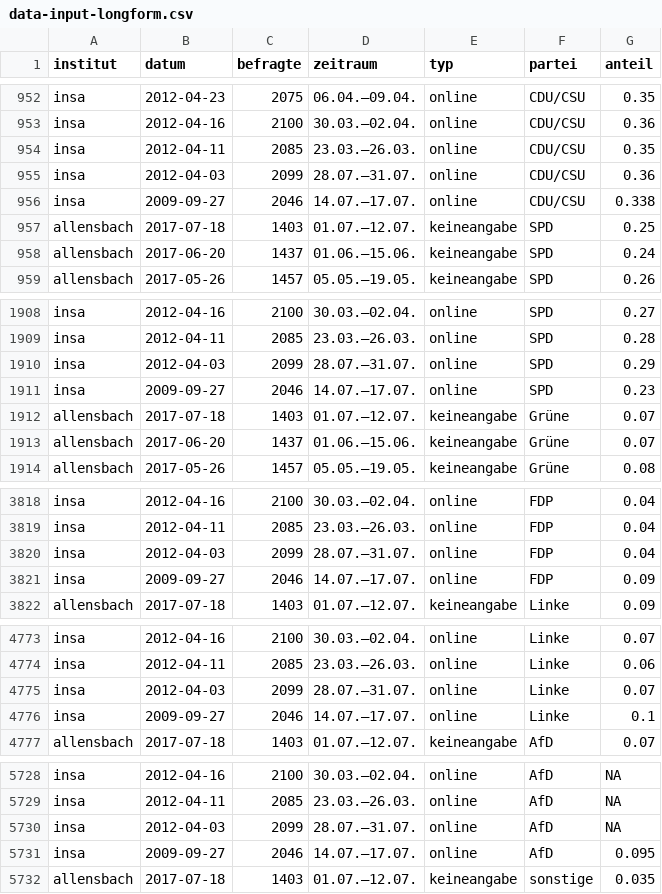
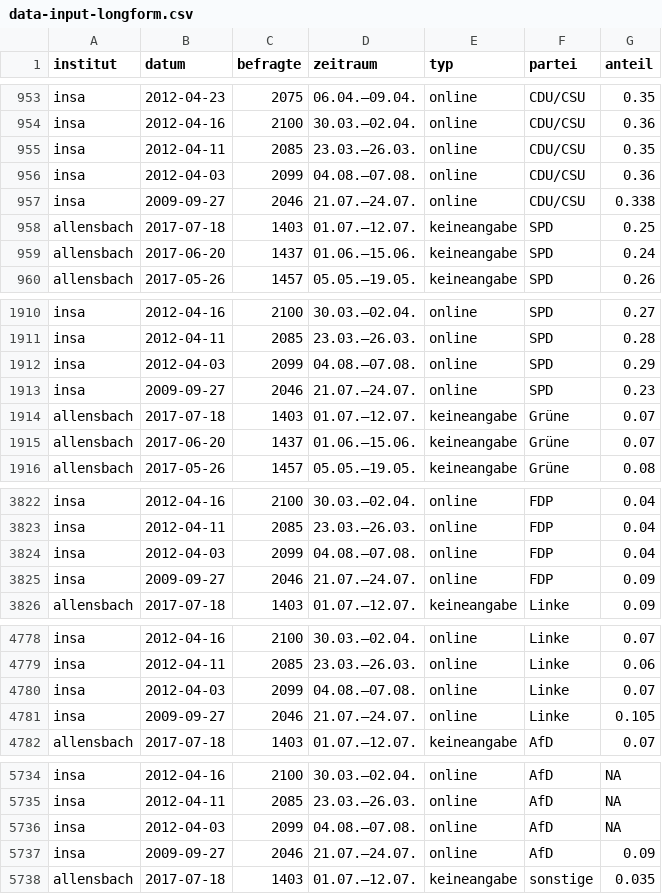
Before and after one commit to sueddeutsche/gen-better-polls, a CSV file: output/data-input-longform.csv, drawn as a sheet; only a part is shown, gaps mark what is left out; the diff covers the shown part only.

```diff
--- a/output/data-input-longform.csv
+++ b/output/data-input-longform.csv
@@ -954,4 +955,4 @@ insa,2012-04-16,2100,30.03.–02.04.,online,CDU/CSU,0.36
 insa,2012-04-11,2085,23.03.–26.03.,online,CDU/CSU,0.35
-insa,2012-04-03,2099,28.07.–31.07.,online,CDU/CSU,0.36
-insa,2009-09-27,2046,14.07.–17.07.,online,CDU/CSU,0.338
+insa,2012-04-03,2099,04.08.–07.08.,online,CDU/CSU,0.36
+insa,2009-09-27,2046,21.07.–24.07.,online,CDU/CSU,0.338
 allensbach,2017-07-18,1403,01.07.–12.07.,keineangabe,SPD,0.25
@@ -1909,4 +1911,4 @@ insa,2012-04-16,2100,30.03.–02.04.,online,SPD,0.27
 insa,2012-04-11,2085,23.03.–26.03.,online,SPD,0.28
-insa,2012-04-03,2099,28.07.–31.07.,online,SPD,0.29
-insa,2009-09-27,2046,14.07.–17.07.,online,SPD,0.23
+insa,2012-04-03,2099,04.08.–07.08.,online,SPD,0.29
+insa,2009-09-27,2046,21.07.–24.07.,online,SPD,0.23
 allensbach,2017-07-18,1403,01.07.–12.07.,keineangabe,Grüne,0.07
@@ -3819,4 +3823,4 @@ insa,2012-04-16,2100,30.03.–02.04.,online,FDP,0.04
 insa,2012-04-11,2085,23.03.–26.03.,online,FDP,0.04
-insa,2012-04-03,2099,28.07.–31.07.,online,FDP,0.04
-insa,2009-09-27,2046,14.07.–17.07.,online,FDP,0.09
+insa,2012-04-03,2099,04.08.–07.08.,online,FDP,0.04
+insa,2009-09-27,2046,21.07.–24.07.,online,FDP,0.09
 allensbach,2017-07-18,1403,01.07.–12.07.,keineangabe,Linke,0.09
@@ -4774,4 +4779,4 @@ insa,2012-04-16,2100,30.03.–02.04.,online,Linke,0.07
 insa,2012-04-11,2085,23.03.–26.03.,online,Linke,0.06
-insa,2012-04-03,2099,28.07.–31.07.,online,Linke,0.07
-insa,2009-09-27,2046,14.07.–17.07.,online,Linke,0.1
+insa,2012-04-03,2099,04.08.–07.08.,online,Linke,0.07
+insa,2009-09-27,2046,21.07.–24.07.,online,Linke,0.105
 allensbach,2017-07-18,1403,01.07.–12.07.,keineangabe,AfD,0.07
@@ -5729,4 +5735,4 @@ insa,2012-04-16,2100,30.03.–02.04.,online,AfD,NA
 insa,2012-04-11,2085,23.03.–26.03.,online,AfD,NA
-insa,2012-04-03,2099,28.07.–31.07.,online,AfD,NA
-insa,2009-09-27,2046,14.07.–17.07.,online,AfD,0.095
+insa,2012-04-03,2099,04.08.–07.08.,online,AfD,NA
+insa,2009-09-27,2046,21.07.–24.07.,online,AfD,0.09
 allensbach,2017-07-18,1403,01.07.–12.07.,keineangabe,sonstige,0.035
```
Also changed, not shown: 9 added rows and 9 edited cells elsewhere in this file, output/data-rolling-average-and-error.csv.
